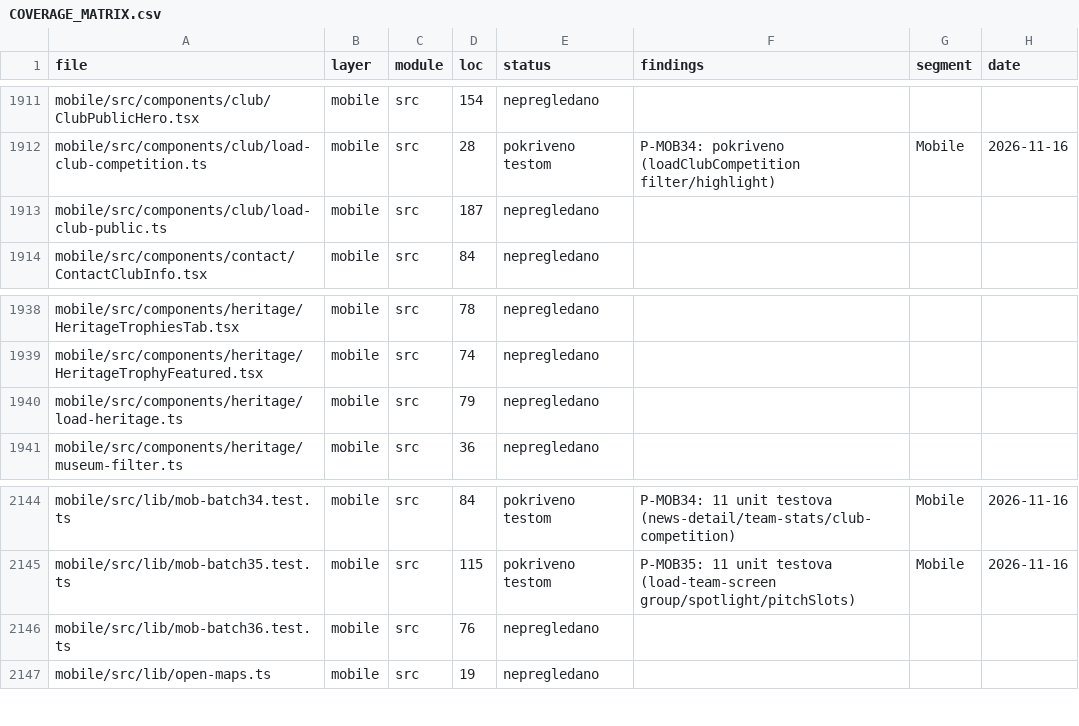
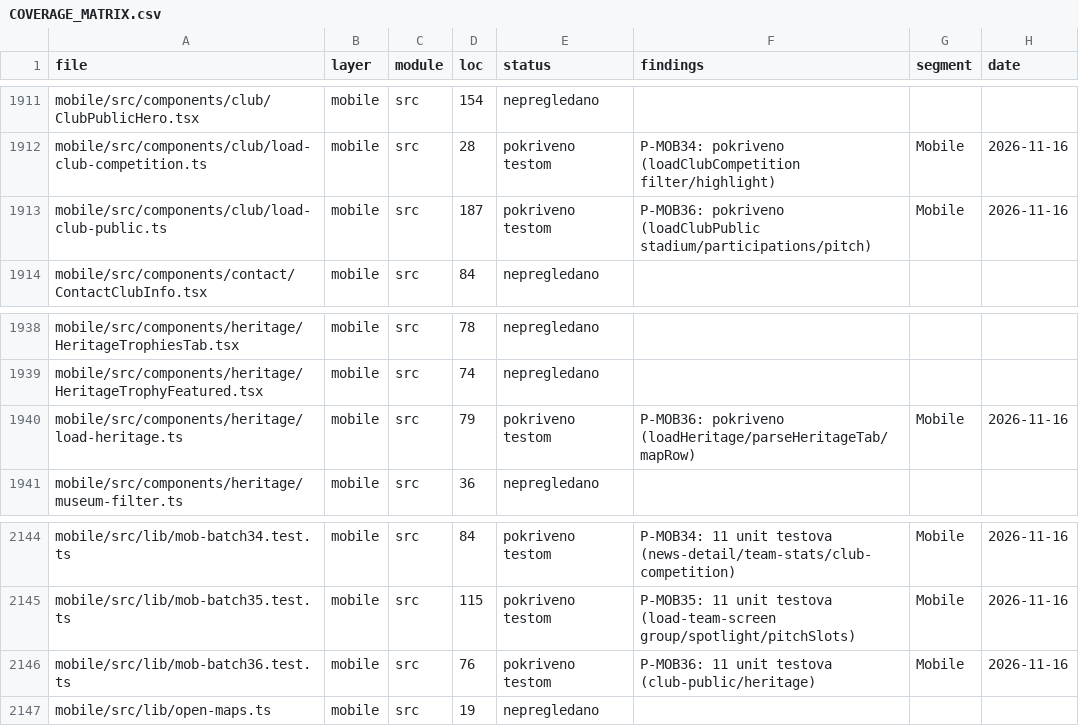
Before and after one commit to mudzy992/fkgracanica, a CSV file: AUDIT/COVERAGE_MATRIX.csv, drawn as a sheet; only a part is shown, gaps mark what is left out.

Commit message:
feat(B-MOB01): P-MOB36 11 tests (club-public/heritage)
Co-authored-by: arena-agent <297053741+arena-agent@users.noreply.github.com>

```diff
--- a/AUDIT/COVERAGE_MATRIX.csv
+++ b/AUDIT/COVERAGE_MATRIX.csv
@@ -1912,3 +1912,3 @@
 "mobile/src/components/club/load-club-competition.ts","mobile","src","28","pokriveno testom","P-MOB34: pokriveno (loadClubCompetition filter/highlight)","Mobile","2026-11-16"
-"mobile/src/components/club/load-club-public.ts","mobile","src","187","nepregledano","","",""
+"mobile/src/components/club/load-club-public.ts","mobile","src","187","pokriveno testom","P-MOB36: pokriveno (loadClubPublic stadium/participations/pitch)","Mobile","2026-11-16"
 "mobile/src/components/contact/ContactClubInfo.tsx","mobile","src","84","nepregledano","","",""
@@ -1939,3 +1939,3 @@
 "mobile/src/components/heritage/HeritageTrophyFeatured.tsx","mobile","src","74","nepregledano","","",""
-"mobile/src/components/heritage/load-heritage.ts","mobile","src","79","nepregledano","","",""
+"mobile/src/components/heritage/load-heritage.ts","mobile","src","79","pokriveno testom","P-MOB36: pokriveno (loadHeritage/parseHeritageTab/mapRow)","Mobile","2026-11-16"
 "mobile/src/components/heritage/museum-filter.ts","mobile","src","36","nepregledano","","",""
@@ -2145,3 +2145,3 @@
 "mobile/src/lib/mob-batch35.test.ts","mobile","src","115","pokriveno testom","P-MOB35: 11 unit testova (load-team-screen group/spotlight/pitchSlots)","Mobile","2026-11-16"
-"mobile/src/lib/mob-batch36.test.ts","mobile","src","76","nepregledano","","",""
+"mobile/src/lib/mob-batch36.test.ts","mobile","src","76","pokriveno testom","P-MOB36: 11 unit testova (club-public/heritage)","Mobile","2026-11-16"
 "mobile/src/lib/open-maps.ts","mobile","src","19","nepregledano","","",""
```
Also changed, not shown: 1 other file.
